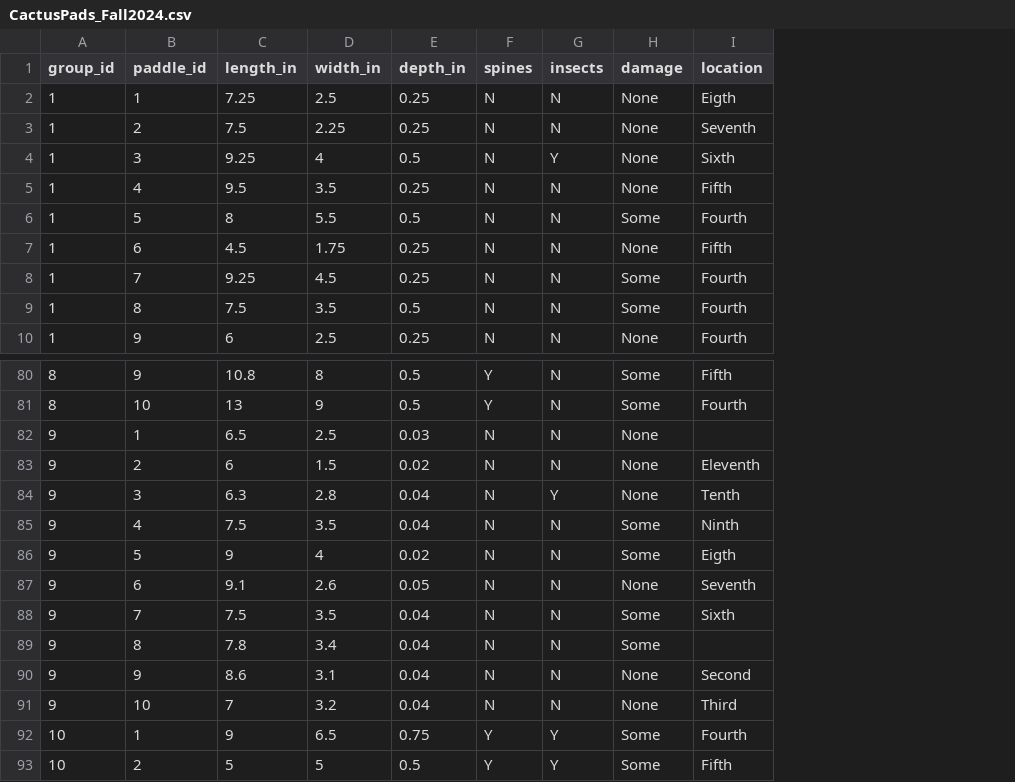
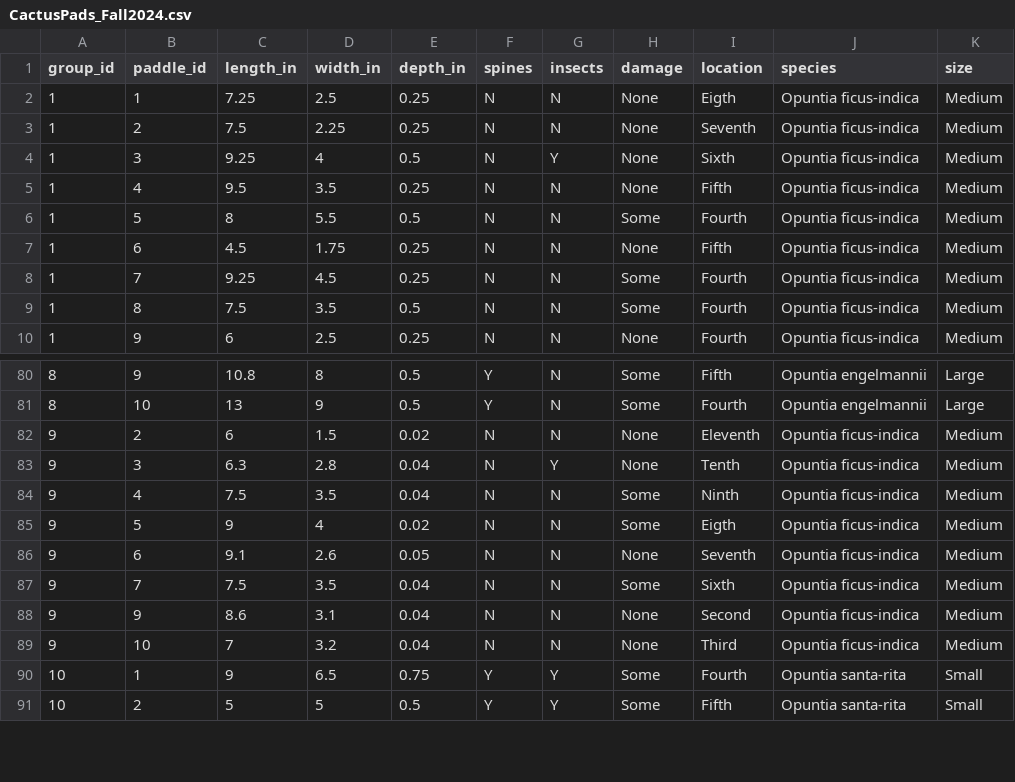
Before and after one commit to bleds22e/RNR321, a CSV file: data_raw/CactusPads_Fall2024.csv, drawn as a sheet; only a part is shown, gaps mark what is left out; removed rows and columns are numbered as before the commit, all else as after; the diff names each change by its address in the sheet, - before the commit and + after, or states it on an @@ line.

Commit message:
update assignments to use this semester's cactus data

```diff
--- a/data_raw/CactusPads_Fall2024.csv
+++ b/data_raw/CactusPads_Fall2024.csv
+column J (species), rows 2-10: all Opuntia ficus-indica; rows 80-91: Opuntia engelmannii | Opuntia engelmannii | Opuntia ficus-indica | Opuntia ficus-indica | Opuntia ficus-indica | Opuntia ficus-indica | Opuntia ficus-indica | Opuntia ficus-indica | Opuntia ficus-indica | Opuntia ficus-indica | Opuntia santa-rita | Opuntia santa-rita
+column K (size), rows 2-10: all Medium; rows 80-91: Large | Large | Medium | Medium | Medium | Medium | Medium | Medium | Medium | Medium | Small | Small
-row 82: 9 | 1 | 6.5 | 2.5 | 0.03 | N | N | None
-row 89: 9 | 8 | 7.8 | 3.4 | 0.04 | N | N | Some
```
Also changed, not shown: 5 other files.
